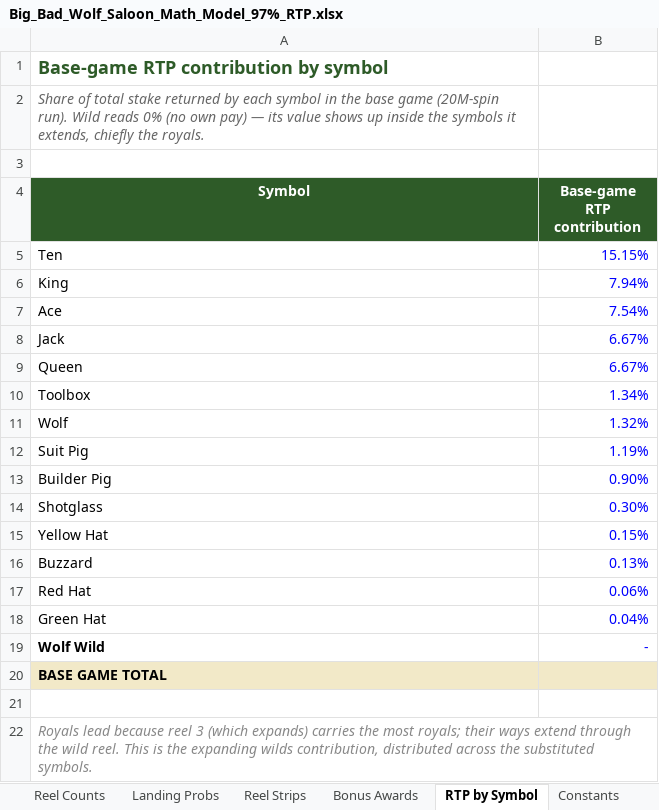
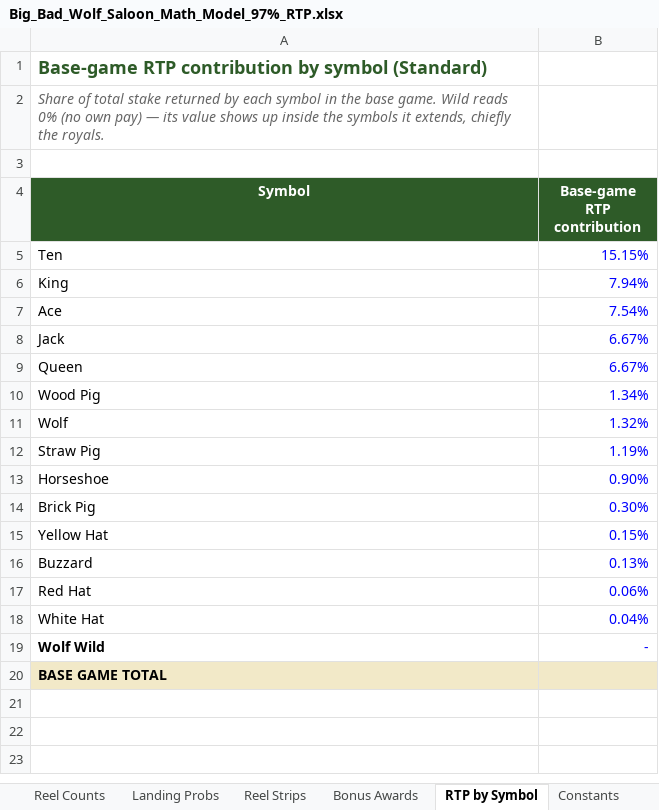
Before and after one commit to dylanVLR/vibe-code-big-bad-wolf-saloon, an Excel workbook: docs/Big_Bad_Wolf_Saloon_Math_Model_97%_RTP.xlsx, sheet RTP by Symbol, drawn as a sheet; values as stored, in another font and other column widths than the file's, no borders; the diff names each change by its address in the sheet, - before the commit and + after, or states it on an @@ line.

```diff
--- a/docs/Big_Bad_Wolf_Saloon_Math_Model_97%_RTP.xlsx (sheet RTP by Symbol)
+++ b/docs/Big_Bad_Wolf_Saloon_Math_Model_97%_RTP.xlsx (sheet RTP by Symbol)
-A1 (Symbol): Base-game RTP contribution by symbol
+A1 (Symbol): Base-game RTP contribution by symbol (Standard)
-A2 (Symbol): …the base game (20M-spin run). Wild reads…
+A2 (Symbol): …the base game. Wild reads…
-A10 (Symbol): Toolbox
+A10 (Symbol): Wood Pig
-A12 (Symbol): Suit Pig
+A12 (Symbol): Straw Pig
-A13 (Symbol): Builder Pig
+A13 (Symbol): Horseshoe
-A14 (Symbol): Shotglass
+A14 (Symbol): Brick Pig
-A18 (Symbol): Green Hat
+A18 (Symbol): White Hat
-row 21: (empty)
-row 22: Royals lead because reel 3 (which expands) carries the most royals; their ways extend through the wild reel. This is the expanding wilds contribution, distributed across the substituted symbols.
```
Also changed, not shown: sheet Read me, sheet Constants, sheet Summary, sheet Paytable, sheet Bonus Awards, sheet Landing Probs, 2 more sheets, 3 other files.
